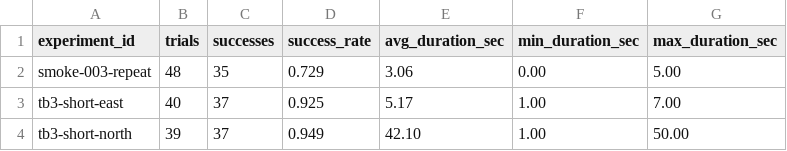
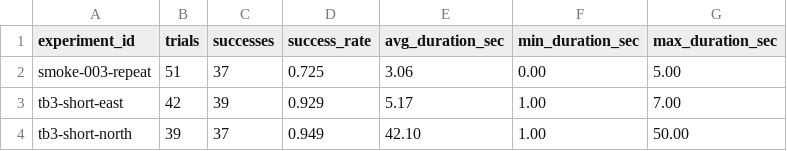
Before and after one commit to Saisei2004/gazebo-nav2-lab, a CSV file: nav2_lab/reports/benchmark_summary.csv, drawn as a sheet.

```diff
--- a/nav2_lab/reports/benchmark_summary.csv
+++ b/nav2_lab/reports/benchmark_summary.csv
@@ -1,4 +1,4 @@
 experiment_id,trials,successes,success_rate,avg_duration_sec,min_duration_sec,max_duration_sec
-smoke-003-repeat,48,35,0.729,3.06,0.00,5.00
-tb3-short-east,40,37,0.925,5.17,1.00,7.00
+smoke-003-repeat,51,37,0.725,3.06,0.00,5.00
+tb3-short-east,42,39,0.929,5.17,1.00,7.00
 tb3-short-north,39,37,0.949,42.10,1.00,50.00
```
Also changed, not shown: nav2_lab/reports/benchmark_results.csv, 2 other files.
